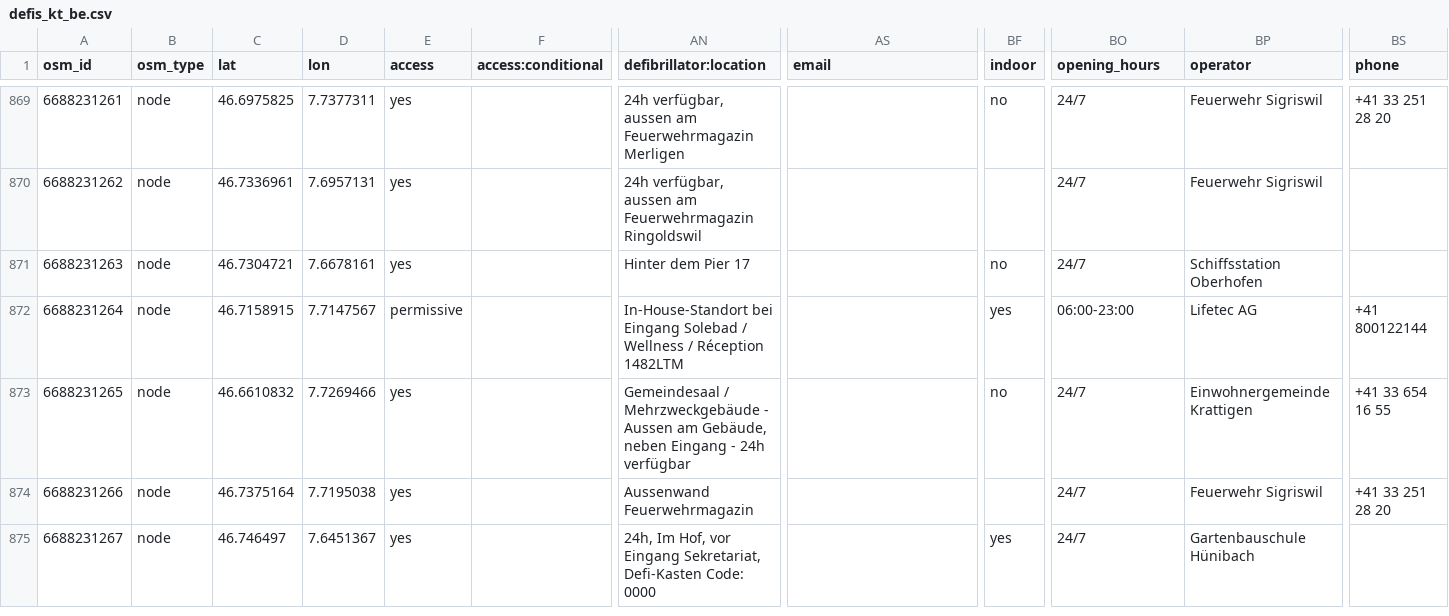
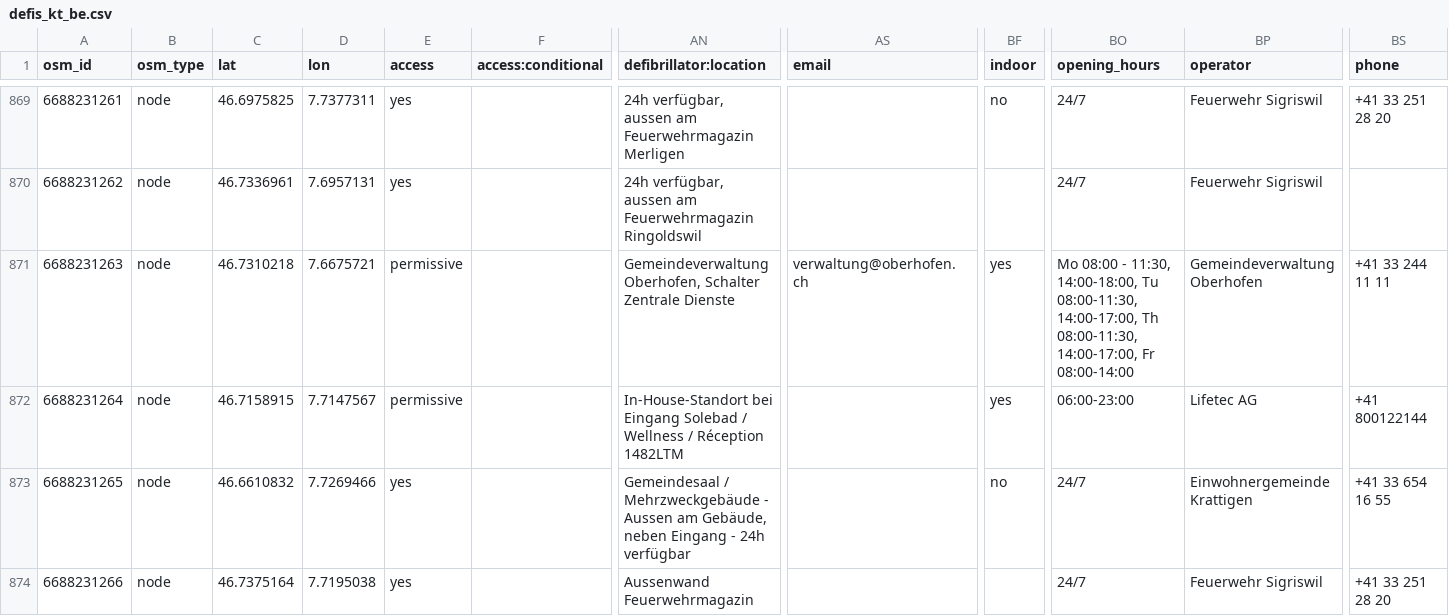
Before and after one commit to defikarte/defi_data, a CSV file: data/csv/defis_kt_be.csv, drawn as a sheet; only a part is shown, gaps mark what is left out; the shorter side is filled out with more unchanged rows; the diff names each change by its address in the sheet, - before the commit and + after, or states it on an @@ line.

```diff
--- a/data/csv/defis_kt_be.csv
+++ b/data/csv/defis_kt_be.csv
-C871 (lat): 46.7304721
+C871 (lat): 46.7310218
-D871 (lon): 7.6678161
+D871 (lon): 7.6675721
-E871 (access): yes
+E871 (access): permissive
-AN871 (defibrillator:location): Hinter dem Pier 17
+AN871 (defibrillator:location): Gemeindeverwaltung Oberhofen, Schalter Zentrale Dienste
-AS871 (email): (empty)
+AS871 (email): verwaltung@oberhofen.ch
-BF871 (indoor): no
+BF871 (indoor): yes
-BO871 (opening_hours): 24/7
+BO871 (opening_hours): Mo 08:00 - 11:30, 14:00-18:00, Tu 08:00-11:30, 14:00-17:00, Th 08:00-11:30, 14:00-17:00, Fr 08:00-14:00
-BP871 (operator): Schiffsstation Oberhofen
+BP871 (operator): Gemeindeverwaltung Oberhofen
-BS871 (phone): (empty)
+BS871 (phone): +41 33 244 11 11
```
Also changed, not shown: data/csv/defis_dispo_knzsg.csv, data/csv/defis_kt_ag.csv, 9 other files.
